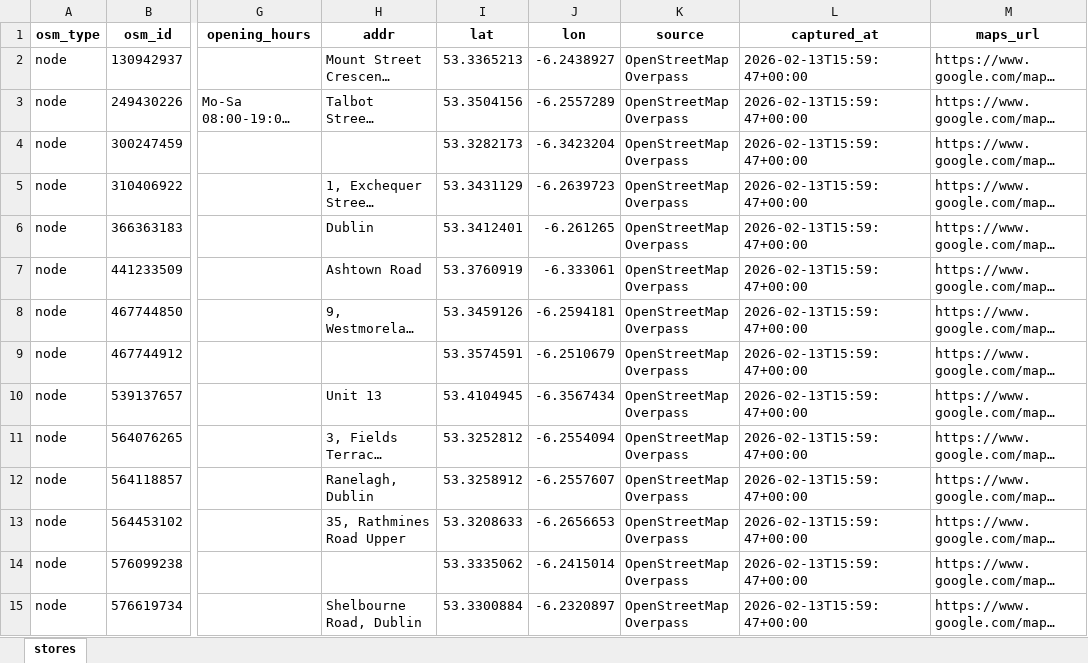
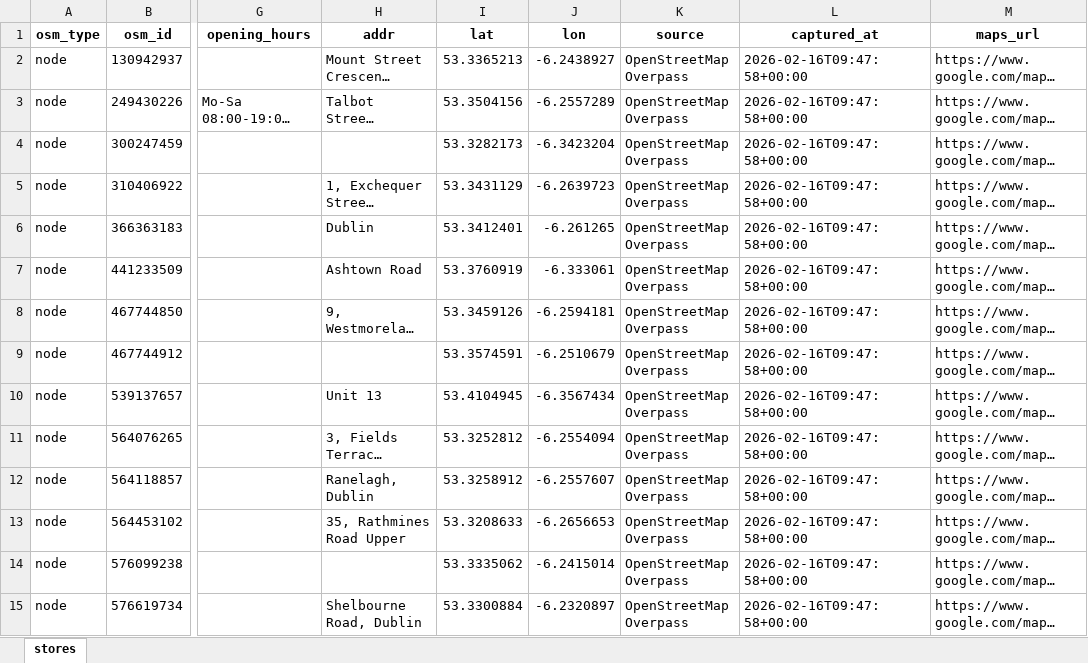
Before and after one commit to Nuel-code/Ireland_deals, an Excel workbook: dublin_stores.xlsx, sheet stores, drawn as a sheet; only a part is shown, gaps mark what is left out; long unchanged cells end in …; values as stored, in another font and other column widths than the file's, no borders; the diff covers the shown part only; the diff names each change by its address in the sheet, - before the commit and + after, or states it on an @@ line.

```diff
--- a/dublin_stores.xlsx (sheet stores)
+++ b/dublin_stores.xlsx (sheet stores)
-L2:L15 (captured_at): 2026-02-13T15:59:47+00:00
+L2:L15 (captured_at): 2026-02-16T09:47:58+00:00
```
Also changed, not shown: 1 removed row and 995 edited cells elsewhere in this sheet, 2 other files.
